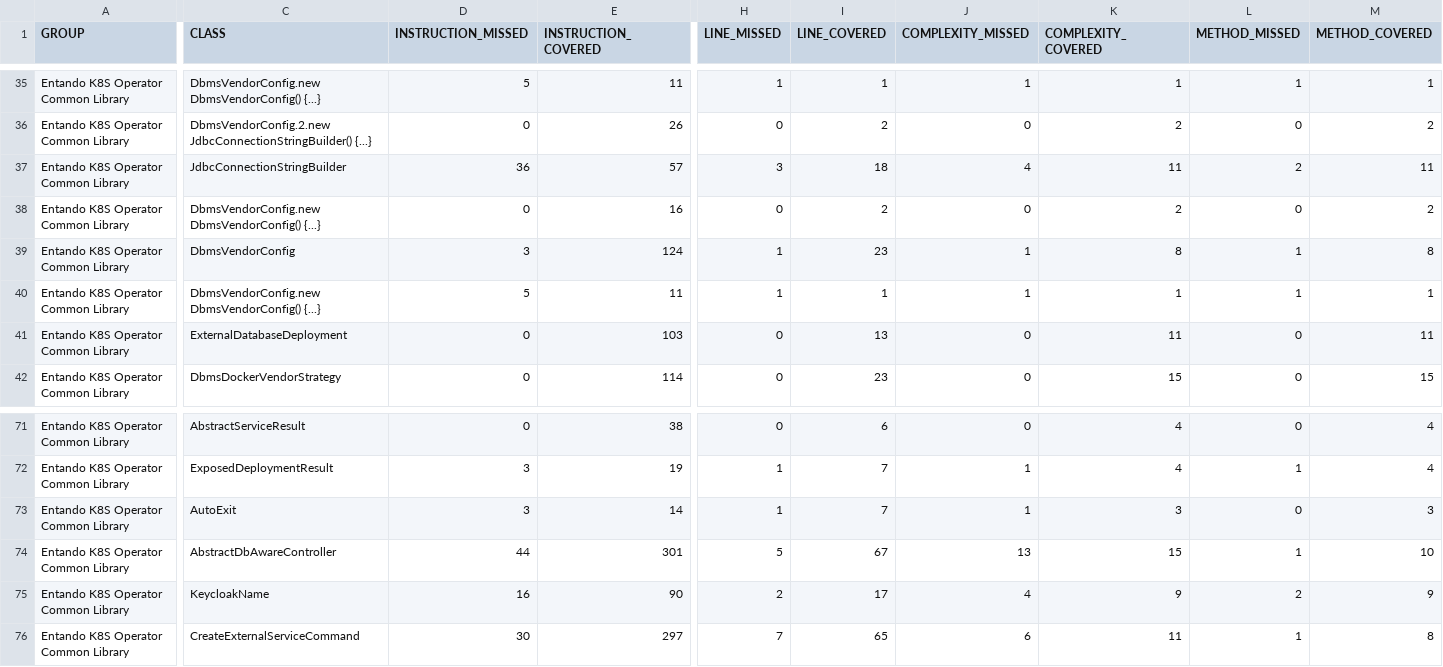
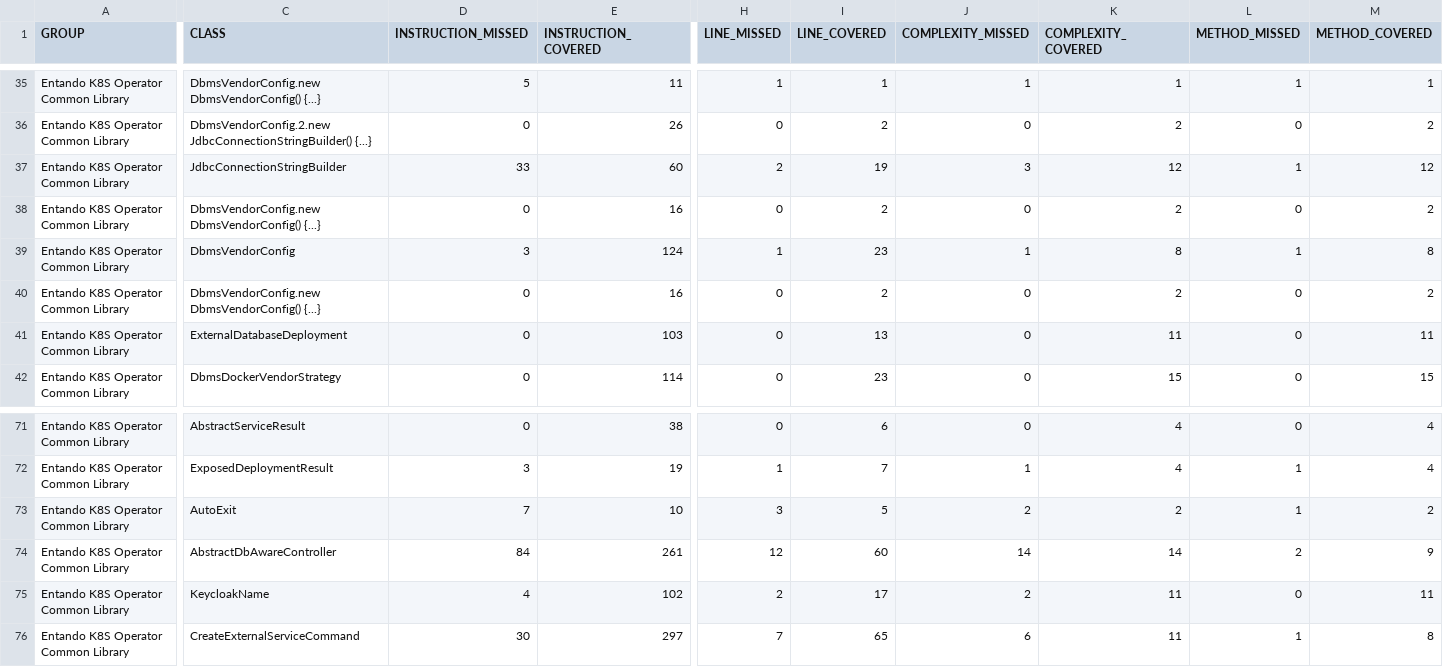
Before and after one commit to entando-k8s/devops-results-210115, a CSV file: entando-k8s-operator-common/PR-51/jacoco/jacoco.csv, drawn as a sheet; only a part is shown, gaps mark what is left out; removed rows and columns are numbered as before the commit, all else as after; rows hold the shown columns only; the diff covers the shown part only; the diff names each change by its address in the sheet, - before the commit and + after, or states it on an @@ line.

Commit message:
Publishing files for path entando-k8s-operator-common/PR-51

```diff
--- a/entando-k8s-operator-common/PR-51/jacoco/jacoco.csv
+++ b/entando-k8s-operator-common/PR-51/jacoco/jacoco.csv
-D37 (INSTRUCTION_MISSED): 36
+D37 (INSTRUCTION_MISSED): 33
-E37 (INSTRUCTION_COVERED): 57
+E37 (INSTRUCTION_COVERED): 60
-H37 (LINE_MISSED): 3
+H37 (LINE_MISSED): 2
-I37 (LINE_COVERED): 18
+I37 (LINE_COVERED): 19
-J37 (COMPLEXITY_MISSED): 4
+J37 (COMPLEXITY_MISSED): 3
-K37 (COMPLEXITY_COVERED): 11
+K37 (COMPLEXITY_COVERED): 12
-L37 (METHOD_MISSED): 2
+L37 (METHOD_MISSED): 1
-M37 (METHOD_COVERED): 11
+M37 (METHOD_COVERED): 12
-row 40: Entando K8S Operator Common Library | DbmsVendorConfig.new DbmsVendorConfig() {...} | 5 | 11 | 1 | 1 | 1 | 1 | 1 | 1
+row 40: Entando K8S Operator Common Library | DbmsVendorConfig.new DbmsVendorConfig() {...} | 0 | 16 | 0 | 2 | 0 | 2 | 0 | 2
-D73 (INSTRUCTION_MISSED): 3
+D73 (INSTRUCTION_MISSED): 7
-E73 (INSTRUCTION_COVERED): 14
+E73 (INSTRUCTION_COVERED): 10
-H73 (LINE_MISSED): 1
+H73 (LINE_MISSED): 3
-I73 (LINE_COVERED): 7
+I73 (LINE_COVERED): 5
-J73 (COMPLEXITY_MISSED): 1
+J73 (COMPLEXITY_MISSED): 2
-K73 (COMPLEXITY_COVERED): 3
+K73 (COMPLEXITY_COVERED): 2
-L73 (METHOD_MISSED): 0
+L73 (METHOD_MISSED): 1
-M73 (METHOD_COVERED): 3
+M73 (METHOD_COVERED): 2
-D74 (INSTRUCTION_MISSED): 44
+D74 (INSTRUCTION_MISSED): 84
-E74 (INSTRUCTION_COVERED): 301
+E74 (INSTRUCTION_COVERED): 261
-H74 (LINE_MISSED): 5
+H74 (LINE_MISSED): 12
-I74 (LINE_COVERED): 67
+I74 (LINE_COVERED): 60
-J74 (COMPLEXITY_MISSED): 13
+J74 (COMPLEXITY_MISSED): 14
-K74 (COMPLEXITY_COVERED): 15
+K74 (COMPLEXITY_COVERED): 14
-L74 (METHOD_MISSED): 1
+L74 (METHOD_MISSED): 2
-M74 (METHOD_COVERED): 10
+M74 (METHOD_COVERED): 9
-D75 (INSTRUCTION_MISSED): 16
+D75 (INSTRUCTION_MISSED): 4
-E75 (INSTRUCTION_COVERED): 90
+E75 (INSTRUCTION_COVERED): 102
-J75 (COMPLEXITY_MISSED): 4
+J75 (COMPLEXITY_MISSED): 2
-K75 (COMPLEXITY_COVERED): 9
+K75 (COMPLEXITY_COVERED): 11
-L75 (METHOD_MISSED): 2
+L75 (METHOD_MISSED): 0
-M75 (METHOD_COVERED): 9
+M75 (METHOD_COVERED): 11
```
Also changed, not shown: 32 edited cells elsewhere in this file, 44 other files.
